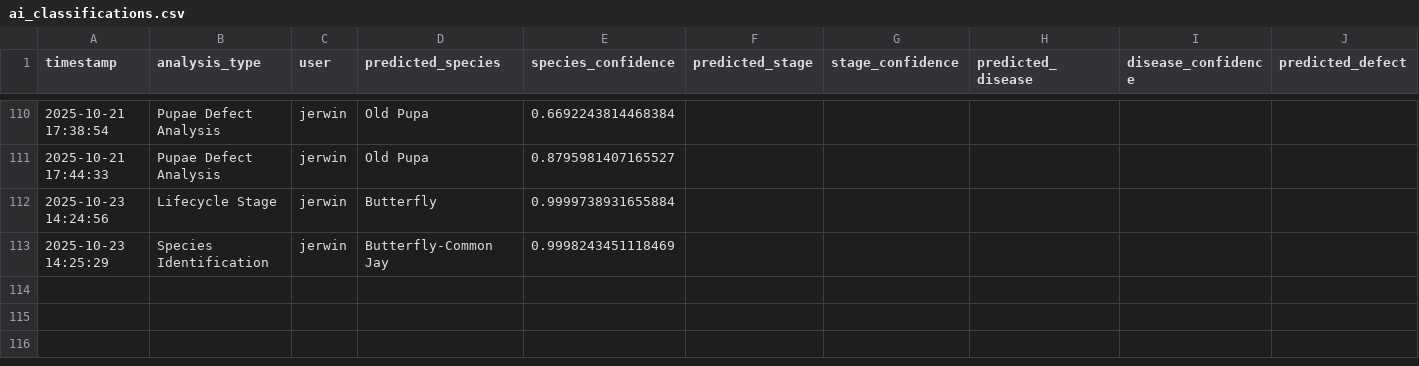
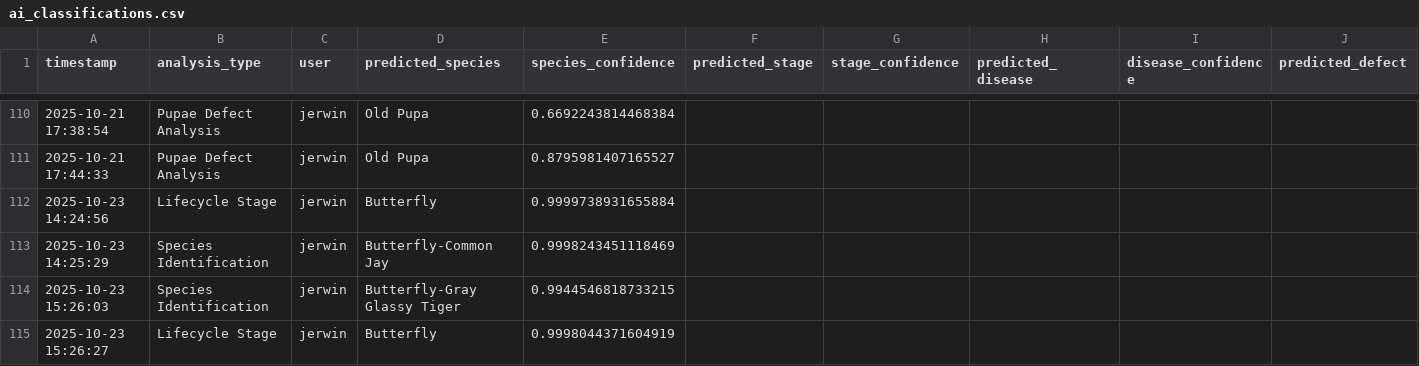
Before and after one commit to winjher/prettylep, a CSV file: ai_classifications.csv, drawn as a sheet; only a part is shown, gaps mark what is left out; rows hold the shown columns only; the diff names each change by its address in the sheet, - before the commit and + after, or states it on an @@ line.

```diff
--- a/ai_classifications.csv
+++ b/ai_classifications.csv
+row 114: 2025-10-23 15:26:03 | Species Identification | jerwin | Butterfly-Gray Glassy Tiger | 0.9944546818733215
+row 115: 2025-10-23 15:26:27 | Lifecycle Stage | jerwin | Butterfly | 0.9998044371604919
```
Also changed, not shown: ai_larval_stages_classification.csv, 2 other files.
